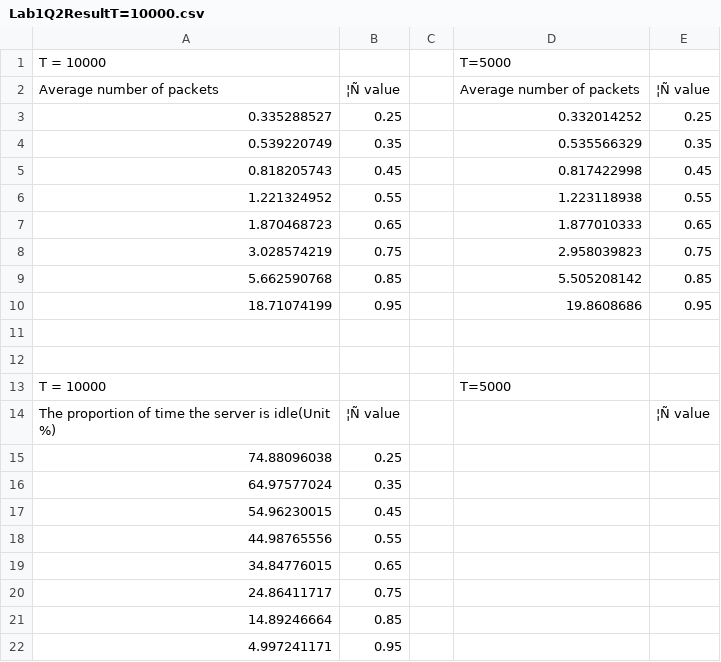
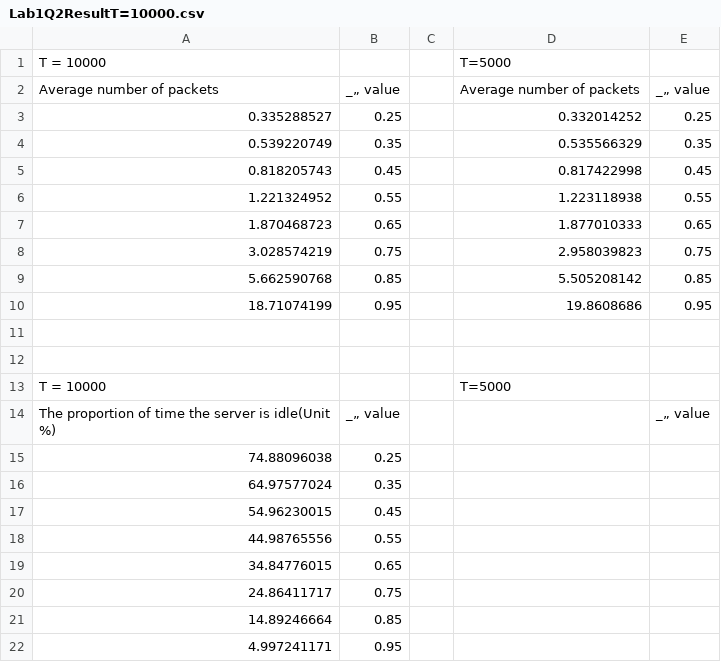
Before and after one commit to YusufLiu/ECE358, a CSV file: Lab1/Lab1Q2ResultT=10000.csv, drawn as a sheet.

```diff
--- a/Lab1/Lab1Q2ResultT=10000.csv
+++ b/Lab1/Lab1Q2ResultT=10000.csv
@@ -1,3 +1,3 @@
 T = 10000,,,T=5000,
-Average number of packets, ¦Ñ value,,Average number of packets,¦Ñ value
+Average number of packets, _„ value,,Average number of packets,_„ value
 0.335288527,0.25,,0.332014252,0.25
@@ -13,3 +13,3 @@ Average number of packets, ¦Ñ value,,Average number of packets,¦Ñ value
 T = 10000,,,T=5000,
-The proportion of time the server is idle(Unit %), ¦Ñ value,,, ¦Ñ value
+The proportion of time the server is idle(Unit %), _„ value,,, _„ value
 74.88096038,0.25,,,
```
Also changed, not shown: 10 other files.
